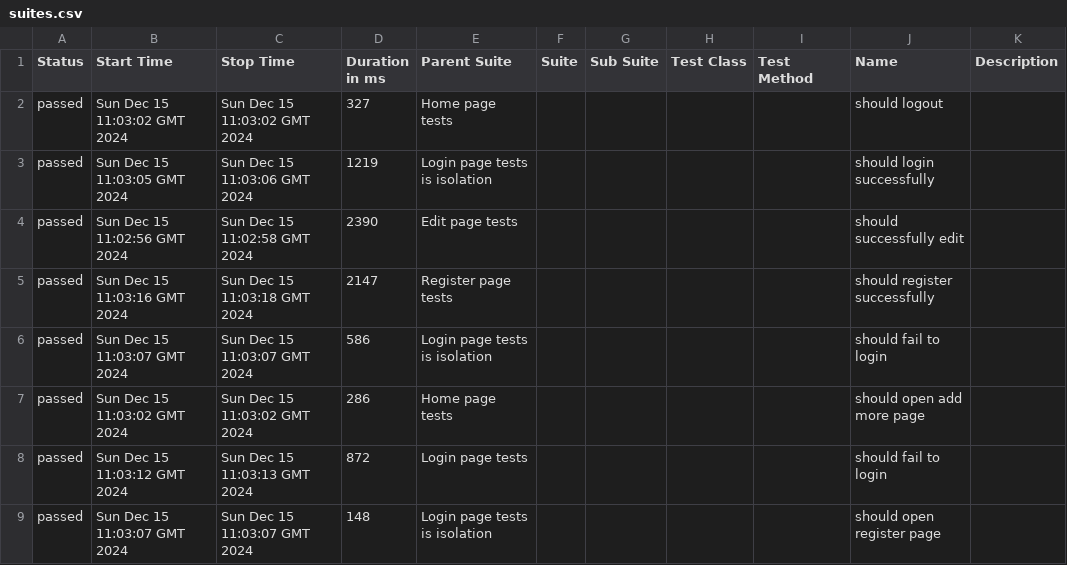
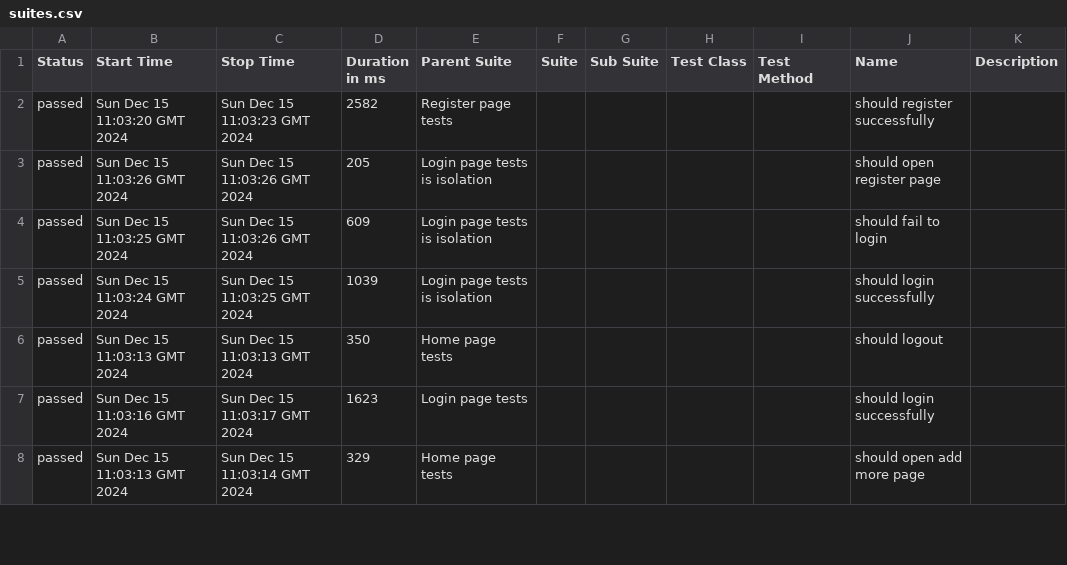
Before and after one commit to AgnieszkaKossakowska/cypress-ts, a CSV file: 18/data/suites.csv, drawn as a sheet; only a part is shown; the diff covers the shown part only.

```diff
--- a/18/data/suites.csv
+++ b/18/data/suites.csv
@@ -1,9 +1,8 @@
 "Status","Start Time","Stop Time","Duration in ms","Parent Suite","Suite","Sub Suite","Test Class","Test Method","Name","Description"
-"passed","Sun Dec 15 11:03:02 GMT 2024","Sun Dec 15 11:03:02 GMT 2024","327","Home page tests","","","","","should logout",""
-"passed","Sun Dec 15 11:03:05 GMT 2024","Sun Dec 15 11:03:06 GMT 2024","1219","Login page tests is isolation","","","","","should login successfully",""
-"passed","Sun Dec 15 11:02:56 GMT 2024","Sun Dec 15 11:02:58 GMT 2024","2390","Edit page tests","","","","","should successfully edit",""
-"passed","Sun Dec 15 11:03:16 GMT 2024","Sun Dec 15 11:03:18 GMT 2024","2147","Register page tests","","","","","should register successfully",""
-"passed","Sun Dec 15 11:03:07 GMT 2024","Sun Dec 15 11:03:07 GMT 2024","586","Login page tests is isolation","","","","","should fail to login",""
-"passed","Sun Dec 15 11:03:02 GMT 2024","Sun Dec 15 11:03:02 GMT 2024","286","Home page tests","","","","","should open add more page",""
-"passed","Sun Dec 15 11:03:12 GMT 2024","Sun Dec 15 11:03:13 GMT 2024","872","Login page tests","","","","","should fail to login",""
-"passed","Sun Dec 15 11:03:07 GMT 2024","Sun Dec 15 11:03:07 GMT 2024","148","Login page tests is isolation","","","","","should open register page",""
+"passed","Sun Dec 15 11:03:20 GMT 2024","Sun Dec 15 11:03:23 GMT 2024","2582","Register page tests","","","","","should register successfully",""
+"passed","Sun Dec 15 11:03:26 GMT 2024","Sun Dec 15 11:03:26 GMT 2024","205","Login page tests is isolation","","","","","should open register page",""
+"passed","Sun Dec 15 11:03:25 GMT 2024","Sun Dec 15 11:03:26 GMT 2024","609","Login page tests is isolation","","","","","should fail to login",""
+"passed","Sun Dec 15 11:03:24 GMT 2024","Sun Dec 15 11:03:25 GMT 2024","1039","Login page tests is isolation","","","","","should login successfully",""
+"passed","Sun Dec 15 11:03:13 GMT 2024","Sun Dec 15 11:03:13 GMT 2024","350","Home page tests","","","","","should logout",""
+"passed","Sun Dec 15 11:03:16 GMT 2024","Sun Dec 15 11:03:17 GMT 2024","1623","Login page tests","","","","","should login successfully",""
+"passed","Sun Dec 15 11:03:13 GMT 2024","Sun Dec 15 11:03:14 GMT 2024","329","Home page tests","","","","","should open add more page",""
```
Also changed, not shown: 1 added row and 11 edited cells elsewhere in this file, 36 other files.
